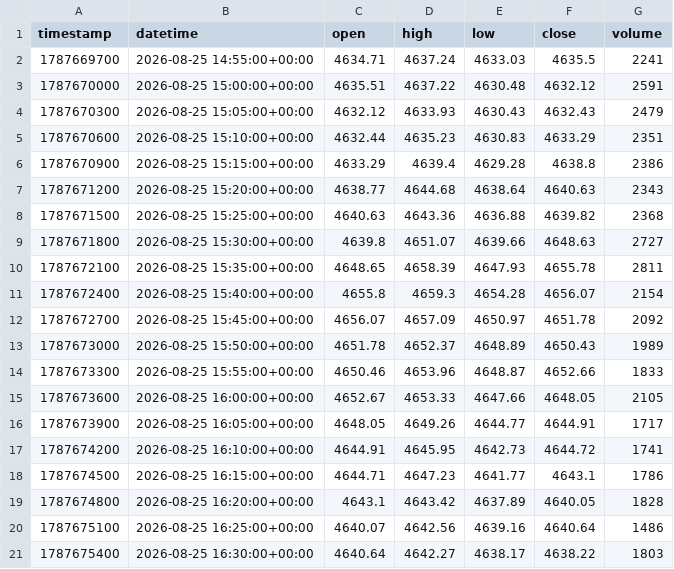
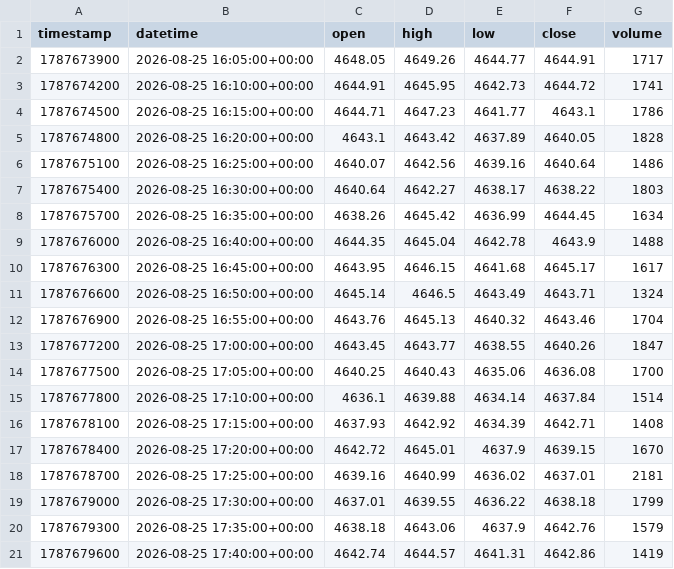
Before and after one commit to GoodnessGGu/ohwaReplay, a CSV file: data/historical/XAUUSD_5m.csv, drawn as a sheet; only a part is shown; the shorter side is filled out with more unchanged rows; removed rows and columns are numbered as before the commit, all else as after; the diff covers the shown part only; the diff names each change by its address in the sheet, - before the commit and + after, or states it on an @@ line.

```diff
--- a/data/historical/XAUUSD_5m.csv
+++ b/data/historical/XAUUSD_5m.csv
-row 2: 1787669700 | 2026-08-25 14:55:00+00:00 | 4634.71 | 4637.24 | 4633.03 | 4635.5 | 2241
-row 3: 1787670000 | 2026-08-25 15:00:00+00:00 | 4635.51 | 4637.22 | 4630.48 | 4632.12 | 2591
-row 4: 1787670300 | 2026-08-25 15:05:00+00:00 | 4632.12 | 4633.93 | 4630.43 | 4632.43 | 2479
-row 5: 1787670600 | 2026-08-25 15:10:00+00:00 | 4632.44 | 4635.23 | 4630.83 | 4633.29 | 2351
-row 6: 1787670900 | 2026-08-25 15:15:00+00:00 | 4633.29 | 4639.4 | 4629.28 | 4638.8 | 2386
-row 7: 1787671200 | 2026-08-25 15:20:00+00:00 | 4638.77 | 4644.68 | 4638.64 | 4640.63 | 2343
-row 8: 1787671500 | 2026-08-25 15:25:00+00:00 | 4640.63 | 4643.36 | 4636.88 | 4639.82 | 2368
-row 9: 1787671800 | 2026-08-25 15:30:00+00:00 | 4639.8 | 4651.07 | 4639.66 | 4648.63 | 2727
-row 10: 1787672100 | 2026-08-25 15:35:00+00:00 | 4648.65 | 4658.39 | 4647.93 | 4655.78 | 2811
-row 11: 1787672400 | 2026-08-25 15:40:00+00:00 | 4655.8 | 4659.3 | 4654.28 | 4656.07 | 2154
-row 12: 1787672700 | 2026-08-25 15:45:00+00:00 | 4656.07 | 4657.09 | 4650.97 | 4651.78 | 2092
-row 13: 1787673000 | 2026-08-25 15:50:00+00:00 | 4651.78 | 4652.37 | 4648.89 | 4650.43 | 1989
-row 14: 1787673300 | 2026-08-25 15:55:00+00:00 | 4650.46 | 4653.96 | 4648.87 | 4652.66 | 1833
-row 15: 1787673600 | 2026-08-25 16:00:00+00:00 | 4652.67 | 4653.33 | 4647.66 | 4648.05 | 2105
```
Also changed, not shown: 14 added rows and 3 edited cells elsewhere in this file, data/historical/XAUUSD_15m.csv, data/historical/XAUUSD_1h.csv, 22 other files.
